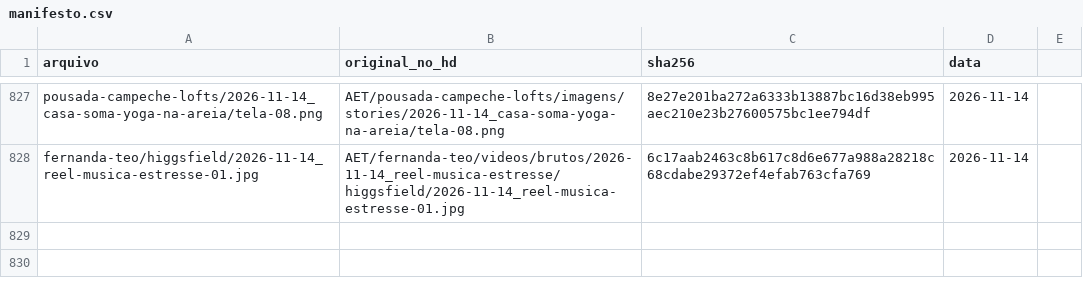
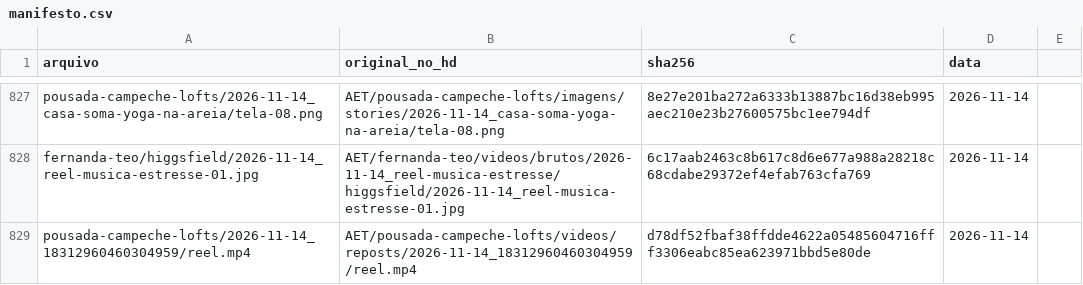
Before and after one commit to techaet/carrosseis-publico, a CSV file: manifesto.csv, drawn as a sheet; only a part is shown, gaps mark what is left out; the diff names each change by its address in the sheet, - before the commit and + after, or states it on an @@ line.

Commit message:
carrossel pousada-campeche-lofts/2026-11-14_18312960460304959

```diff
--- a/manifesto.csv
+++ b/manifesto.csv
+row 829: pousada-campeche-lofts/2026-11-14_18312960460304959/reel.mp4 | AET/pousada-campeche-lofts/videos/reposts/2026-11-14_18312960460304959/reel.mp4 | d78df52fbaf38ffdde4622a05485604716fff3306eabc85ea623971bbd5e80de | 2026-11-14
```
Also changed, not shown: 1 other file.
